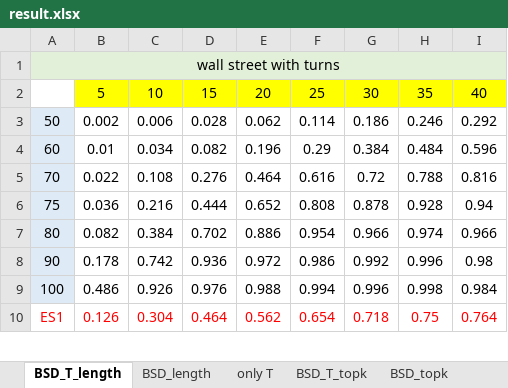
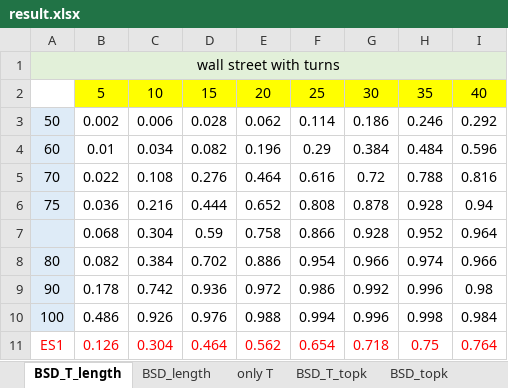
Before and after one commit to 0b3d/route-finder, an Excel workbook: results_for_eccv/result.xlsx, sheet BSD_T_length, drawn as a sheet; only a part is shown; values as stored, in another font and other column widths than the file's, no borders; charts and pictures not drawn; the diff names each change by its address in the sheet, - before the commit and + after, or states it on an @@ line.

```diff
--- a/results_for_eccv/result.xlsx (sheet BSD_T_length)
+++ b/results_for_eccv/result.xlsx (sheet BSD_T_length)
+row 7:  | 0.068 | 0.304 | 0.59 | 0.758 | 0.866 | 0.928 | 0.952 | 0.964
```
Also changed, not shown: charts or pictures, 8 other files.
